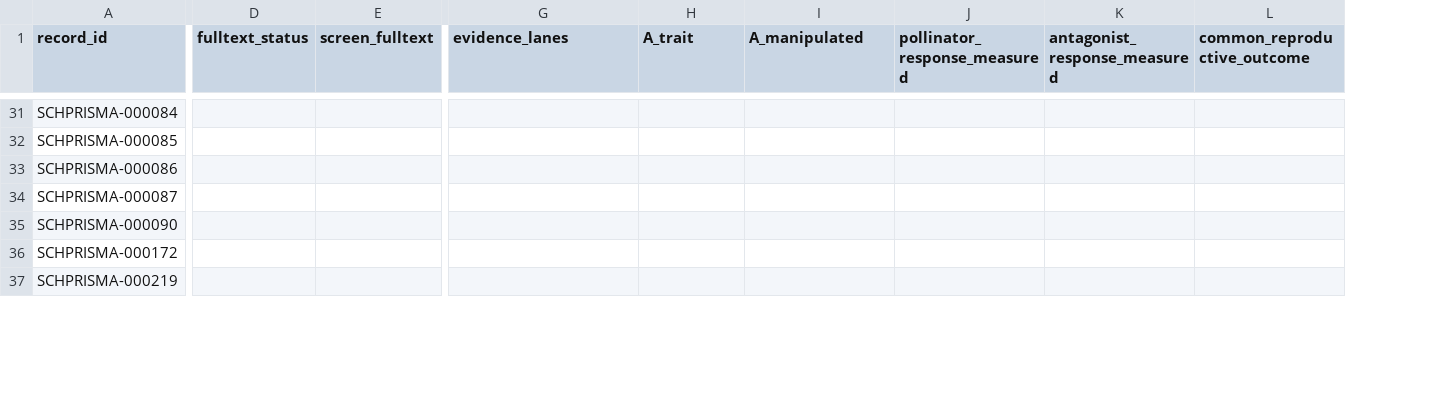
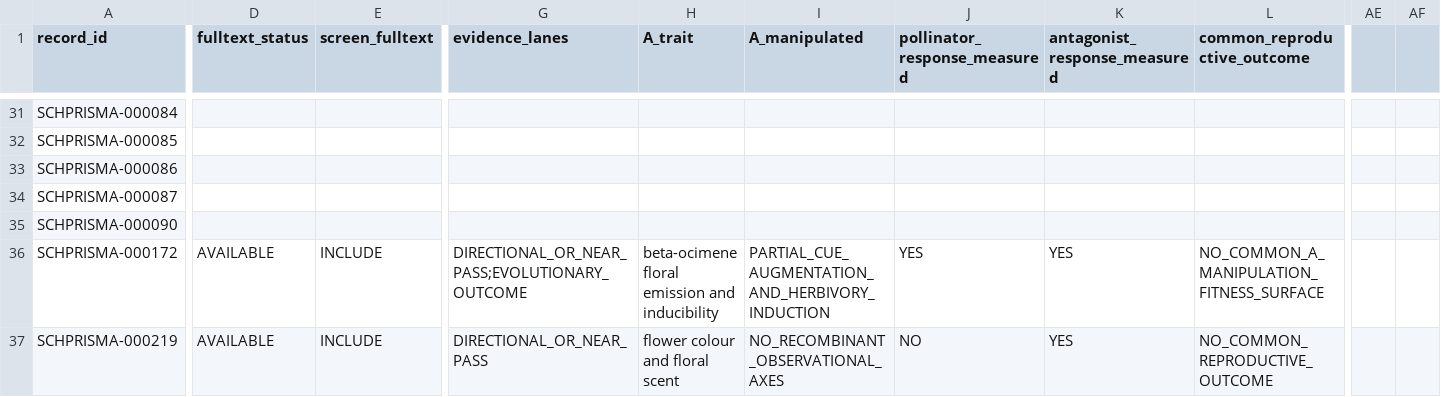
Before and after one commit to zuizui0223/sch, a CSV file: empirical/prisma/SCH_PRISMA_V2_SCREENING_DECISIONS_V1.csv, drawn as a sheet; only a part is shown, gaps mark what is left out; removed rows and columns are numbered as before the commit, all else as after; the diff covers the shown part only; the diff names each change by its address in the sheet, - before the commit and + after, or states it on an @@ line.

```diff
--- a/empirical/prisma/SCH_PRISMA_V2_SCREENING_DECISIONS_V1.csv
+++ b/empirical/prisma/SCH_PRISMA_V2_SCREENING_DECISIONS_V1.csv
-column D (fulltext_status), empty
-column E (screen_fulltext), empty
+column D (fulltext_status), rows 36-37: AVAILABLE | AVAILABLE
+column E (screen_fulltext), rows 36-37: INCLUDE | INCLUDE
+column AE, empty
+column AF, empty
-G36 (evidence_lanes): (empty)
+G36 (evidence_lanes): DIRECTIONAL_OR_NEAR_PASS;EVOLUTIONARY_OUTCOME
-H36 (A_trait): (empty)
+H36 (A_trait): beta-ocimene floral emission and inducibility
-I36 (A_manipulated): (empty)
+I36 (A_manipulated): PARTIAL_CUE_AUGMENTATION_AND_HERBIVORY_INDUCTION
-J36 (pollinator_response_measured): (empty)
+J36 (pollinator_response_measured): YES
-K36:K37 (antagonist_response_measured): (empty)
+K36:K37 (antagonist_response_measured): YES
-L36 (common_reproductive_outcome): (empty)
+L36 (common_reproductive_outcome): NO_COMMON_A_MANIPULATION_FITNESS_SURFACE
-G37 (evidence_lanes): (empty)
+G37 (evidence_lanes): DIRECTIONAL_OR_NEAR_PASS
-H37 (A_trait): (empty)
+H37 (A_trait): flower colour and floral scent
-I37 (A_manipulated): (empty)
+I37 (A_manipulated): NO_RECOMBINANT_OBSERVATIONAL_AXES
-J37 (pollinator_response_measured): (empty)
+J37 (pollinator_response_measured): NO
-L37 (common_reproductive_outcome): (empty)
+L37 (common_reproductive_outcome): NO_COMMON_REPRODUCTIVE_OUTCOME
```
Also changed, not shown: 138 edited cells elsewhere in this file.
